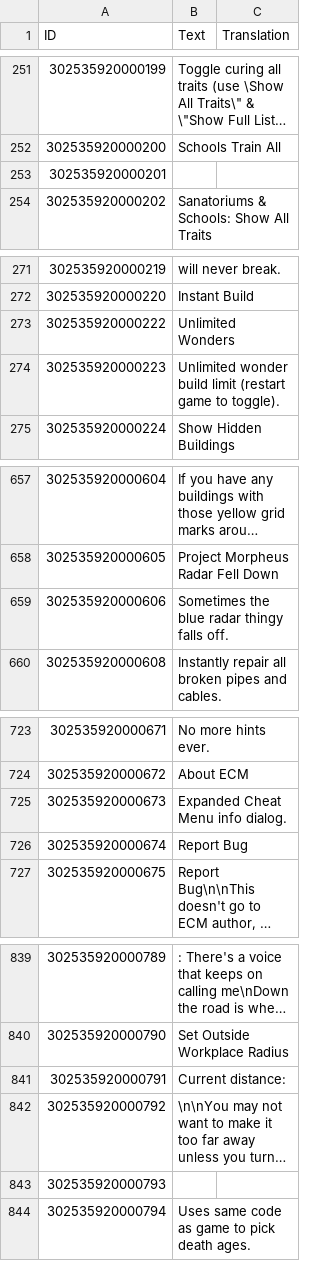
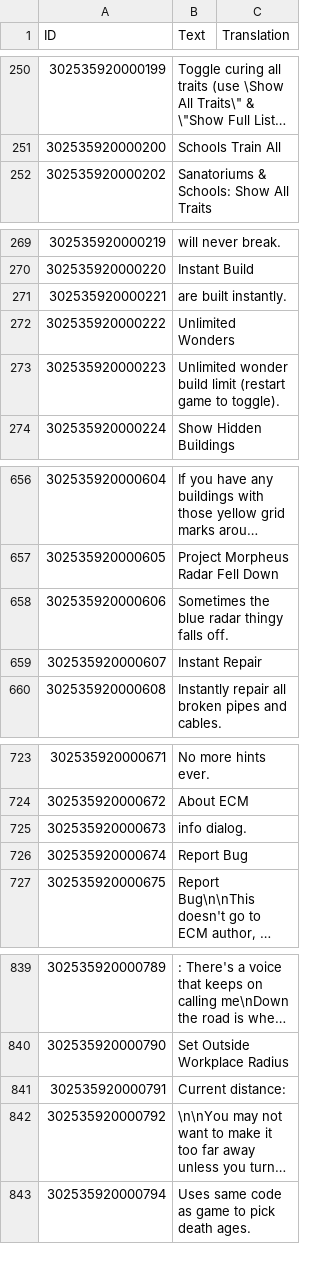
Before and after one commit to ChoGGi/SurvivingMars_CheatMods, a CSV file: Expanded Cheat Menu/Locales/English.csv, drawn as a sheet; only a part is shown, gaps mark what is left out; long unchanged cells end in …; removed rows and columns are numbered as before the commit, all else as after; the diff covers the shown part only; the diff names each change by its address in the sheet, - before the commit and + after, or states it on an @@ line.

Commit message:
Expanded Cheat Menu:
Whoopsie

ExpandedCheatMenu@choggi.org

```diff
--- a/Expanded Cheat Menu/Locales/English.csv
+++ b/Expanded Cheat Menu/Locales/English.csv
-row 253: 302535920000201
@@ row 65 moved to row 271: 302535920000221 @@
@@ row 64 moved to row 659: 302535920000607 @@
-B725 (Text): Expanded Cheat Menu info dialog.
+B725 (Text): info dialog.
-row 843: 302535920000793
```
Also changed, not shown: 10 added rows, 7 removed rows, 8 moved rows and 2 edited cells elsewhere in this file, 5 other files.
